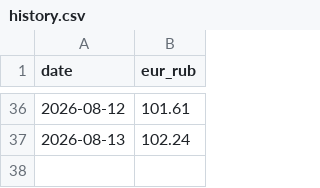
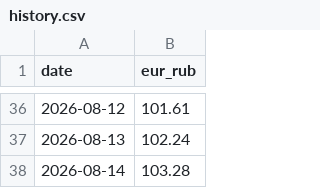
Before and after one commit to mary-jetmetrics/pegast-rate-watch, a CSV file: history.csv, drawn as a sheet; only a part is shown, gaps mark what is left out.

```diff
--- a/history.csv
+++ b/history.csv
@@ -37 +37,2 @@ date,eur_rub
 2026-08-13,102.24
+2026-08-14,103.28
```
Also changed, not shown: 1 other file.
